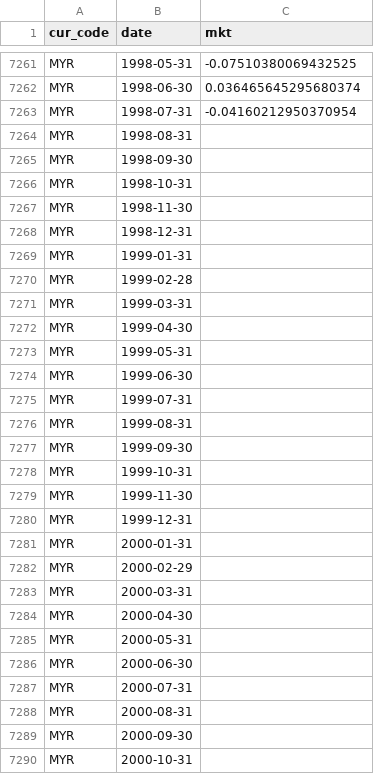
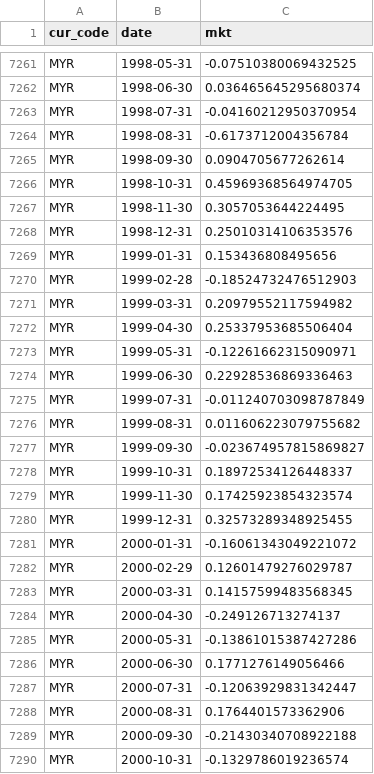
Before and after one commit to JonJAster/phd-mf-currency-risk, a CSV file: data/transformed/equities/global_MKT_gross.csv (was data/transformed/equities/global_MKT.csv), drawn as a sheet; only a part is shown, gaps mark what is left out; the diff covers the shown part only.

```diff
--- a/data/transformed/equities/global_MKT.csv
+++ b/data/transformed/equities/global_MKT_gross.csv
@@ -7263,28 +7263,28 @@ MYR,1998-06-30,0.036465645295680374
 MYR,1998-07-31,-0.04160212950370954
-MYR,1998-08-31,
-MYR,1998-09-30,
-MYR,1998-10-31,
-MYR,1998-11-30,
-MYR,1998-12-31,
-MYR,1999-01-31,
-MYR,1999-02-28,
-MYR,1999-03-31,
-MYR,1999-04-30,
-MYR,1999-05-31,
-MYR,1999-06-30,
-MYR,1999-07-31,
-MYR,1999-08-31,
-MYR,1999-09-30,
-MYR,1999-10-31,
-MYR,1999-11-30,
-MYR,1999-12-31,
-MYR,2000-01-31,
-MYR,2000-02-29,
-MYR,2000-03-31,
-MYR,2000-04-30,
-MYR,2000-05-31,
-MYR,2000-06-30,
-MYR,2000-07-31,
-MYR,2000-08-31,
-MYR,2000-09-30,
-MYR,2000-10-31,
+MYR,1998-08-31,-0.6173712004356784
+MYR,1998-09-30,0.0904705677262614
+MYR,1998-10-31,0.45969368564974705
+MYR,1998-11-30,0.3057053644224495
+MYR,1998-12-31,0.25010314106353576
+MYR,1999-01-31,0.153436808495656
+MYR,1999-02-28,-0.18524732476512903
+MYR,1999-03-31,0.20979552117594982
+MYR,1999-04-30,0.25337953685506404
+MYR,1999-05-31,-0.12261662315090971
+MYR,1999-06-30,0.22928536869336463
+MYR,1999-07-31,-0.011240703098787849
+MYR,1999-08-31,0.011606223079755682
+MYR,1999-09-30,-0.023674957815869827
+MYR,1999-10-31,0.18972534126448337
+MYR,1999-11-30,0.17425923854323574
+MYR,1999-12-31,0.32573289348925455
+MYR,2000-01-31,-0.16061343049221072
+MYR,2000-02-29,0.12601479276029787
+MYR,2000-03-31,0.14157599483568345
+MYR,2000-04-30,-0.249126713274137
+MYR,2000-05-31,-0.13861015387427286
+MYR,2000-06-30,0.1771276149056466
+MYR,2000-07-31,-0.12063929831342447
+MYR,2000-08-31,0.1764401573362906
+MYR,2000-09-30,-0.21430340708922188
+MYR,2000-10-31,-0.1329786019236574
```
Also changed, not shown: 156 edited cells elsewhere in this file, 5 other files.
